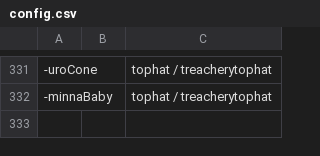
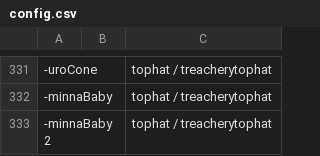
Before and after one commit to goobert/yno-commumoji-data, a CSV file: config.csv, drawn as a sheet; only a part is shown, gaps mark what is left out; the diff names each change by its address in the sheet, - before the commit and + after, or states it on an @@ line.

Commit message:
Minnababy2 (#217)

```diff
--- a/config.csv
+++ b/config.csv
+row 333: -minnaBaby2 |  | tophat / treacherytophat
```
Also changed, not shown: 1 other file.
